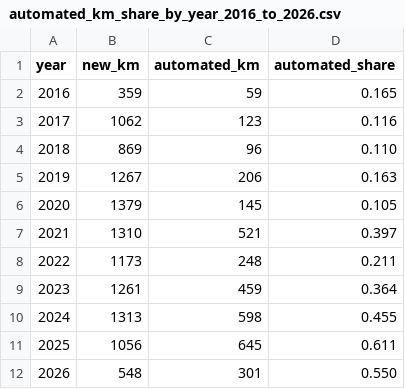
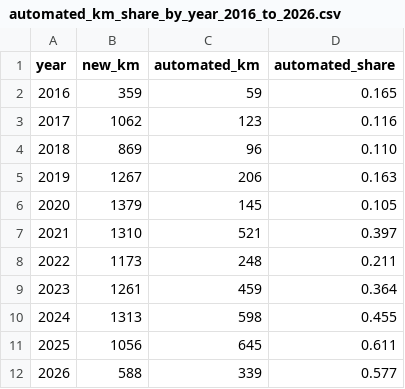
Before and after one commit to effective-transit-alliance/automated-metro-data, a CSV file: data/automated_km_share_by_year_2016_to_2026.csv, drawn as a sheet.

```diff
--- a/data/automated_km_share_by_year_2016_to_2026.csv
+++ b/data/automated_km_share_by_year_2016_to_2026.csv
@@ -11,2 +11,2 @@ year,new_km,automated_km,automated_share
 2025,1056,645,0.611
-2026,548,301,0.550
+2026,588,339,0.577
```
Also changed, not shown: data/automated_km_share_by_year_ex_china_2016_to_2026.csv, data/urban_rail_openings.csv, 8 other files.
